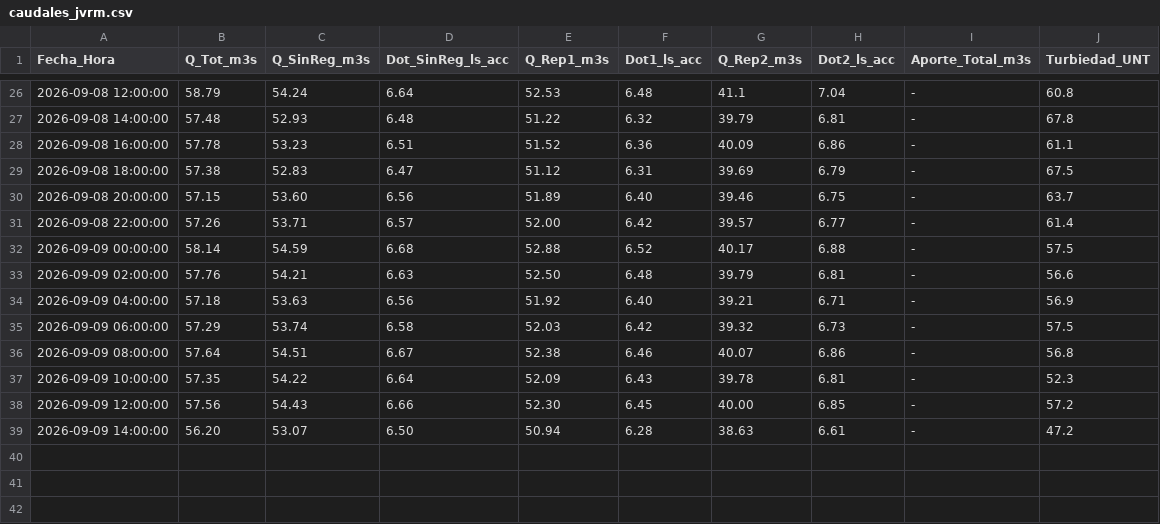
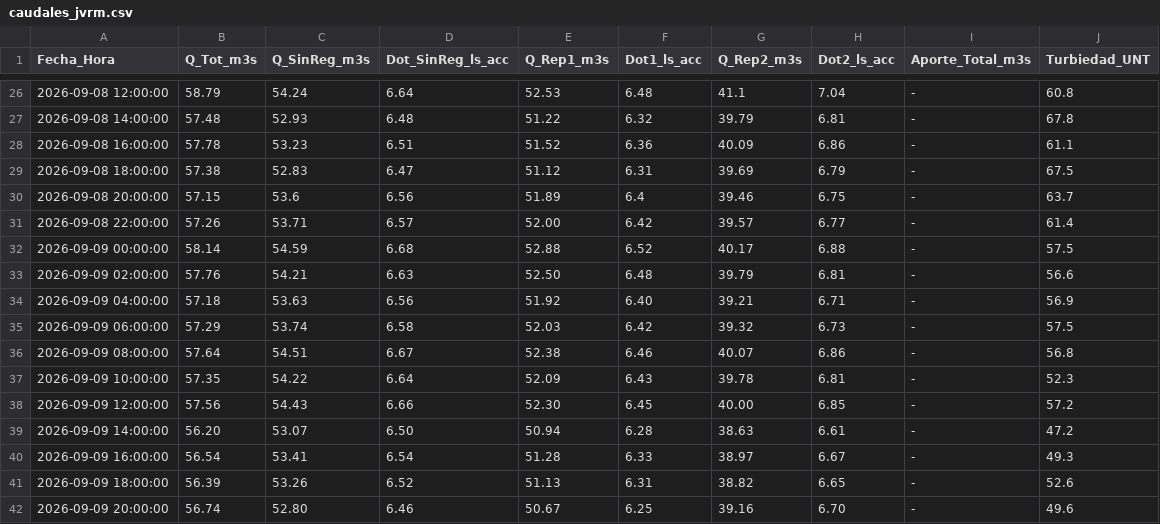
Before and after one commit to mferradalora/Caudales-JVRM, a CSV file: caudales_jvrm.csv, drawn as a sheet; only a part is shown, gaps mark what is left out.

```diff
--- a/caudales_jvrm.csv
+++ b/caudales_jvrm.csv
@@ -29,3 +29,3 @@ Fecha_Hora,Q_Tot_m3s,Q_SinReg_m3s,Dot_SinReg_ls_acc,Q_Rep1_m3s,Dot1_ls_acc,Q_Rep
 2026-09-08 18:00:00,57.38,52.83,6.47,51.12,6.31,39.69,6.79,-,67.5
-2026-09-08 20:00:00,57.15,53.60,6.56,51.89,6.40,39.46,6.75,-,63.7
+2026-09-08 20:00:00,57.15,53.6,6.56,51.89,6.4,39.46,6.75,-,63.7
 2026-09-08 22:00:00,57.26,53.71,6.57,52.00,6.42,39.57,6.77,-,61.4
@@ -39 +39,4 @@ Fecha_Hora,Q_Tot_m3s,Q_SinReg_m3s,Dot_SinReg_ls_acc,Q_Rep1_m3s,Dot1_ls_acc,Q_Rep
 2026-09-09 14:00:00,56.20,53.07,6.50,50.94,6.28,38.63,6.61,-,47.2
+2026-09-09 16:00:00,56.54,53.41,6.54,51.28,6.33,38.97,6.67,-,49.3
+2026-09-09 18:00:00,56.39,53.26,6.52,51.13,6.31,38.82,6.65,-,52.6
+2026-09-09 20:00:00,56.74,52.80,6.46,50.67,6.25,39.16,6.70,-,49.6
```
